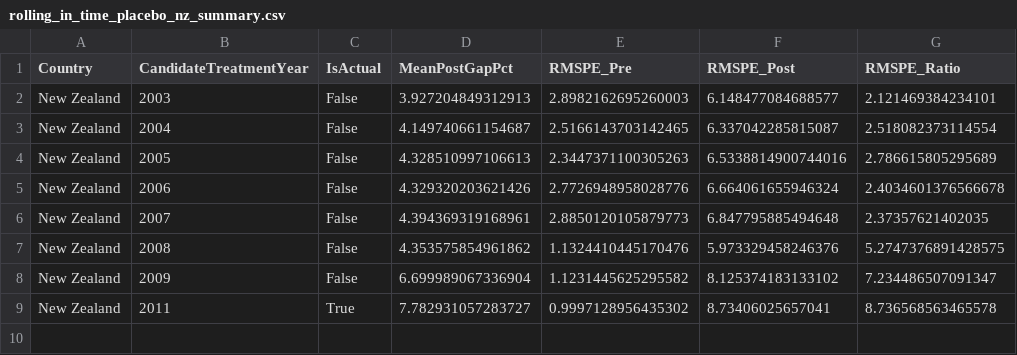
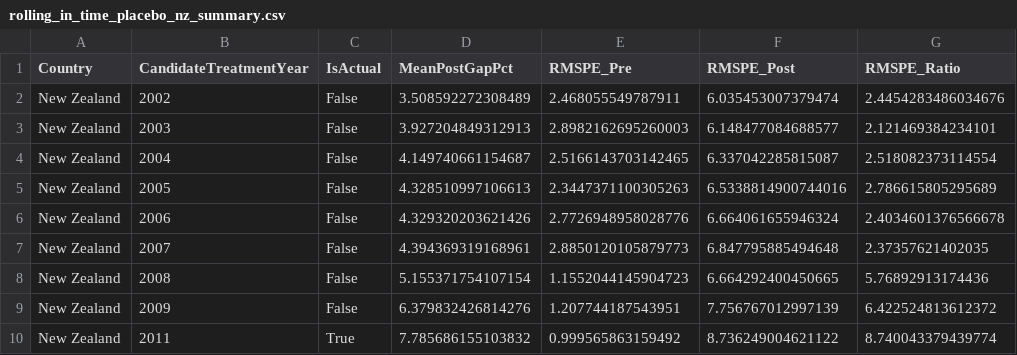
Before and after one commit to diodz/dpl-earthquakes, a CSV file: article_assets/rolling_in_time_placebo_nz_summary.csv, drawn as a sheet.

```diff
--- a/article_assets/rolling_in_time_placebo_nz_summary.csv
+++ b/article_assets/rolling_in_time_placebo_nz_summary.csv
@@ -1,2 +1,3 @@
 Country,CandidateTreatmentYear,IsActual,MeanPostGapPct,RMSPE_Pre,RMSPE_Post,RMSPE_Ratio
+New Zealand,2002,False,3.508592272308489,2.468055549787911,6.035453007379474,2.4454283486034676
 New Zealand,2003,False,3.927204849312913,2.8982162695260003,6.148477084688577,2.121469384234101
@@ -6,4 +7,4 @@ New Zealand,2006,False,4.329320203621426,2.7726948958028776,6.664061655946324,2.
 New Zealand,2007,False,4.394369319168961,2.8850120105879773,6.847795885494648,2.37357621402035
-New Zealand,2008,False,4.353575854961862,1.1324410445170476,5.973329458246376,5.2747376891428575
-New Zealand,2009,False,6.699989067336904,1.1231445625295582,8.125374183133102,7.234486507091347
-New Zealand,2011,True,7.782931057283727,0.9997128956435302,8.73406025657041,8.736568563465578
+New Zealand,2008,False,5.155371754107154,1.1552044145904723,6.664292400450665,5.76892913174436
+New Zealand,2009,False,6.379832426814276,1.207744187543951,7.756767012997139,6.422524813612372
+New Zealand,2011,True,7.785686155103832,0.999565863159492,8.736249004621122,8.740043379439774
```
Also changed, not shown: article_assets/rolling_in_time_placebo_chile_summary.csv, article_assets/rolling_in_time_placebo_summary.csv, 4 other files.
